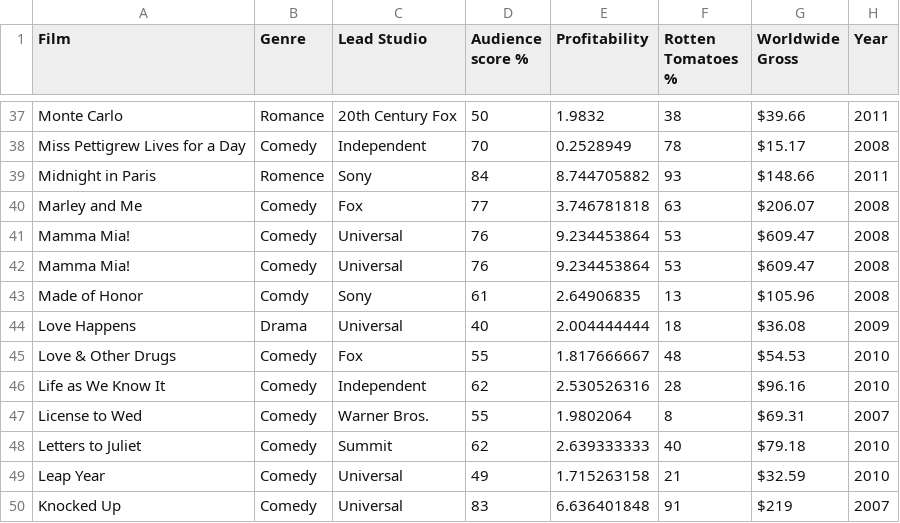
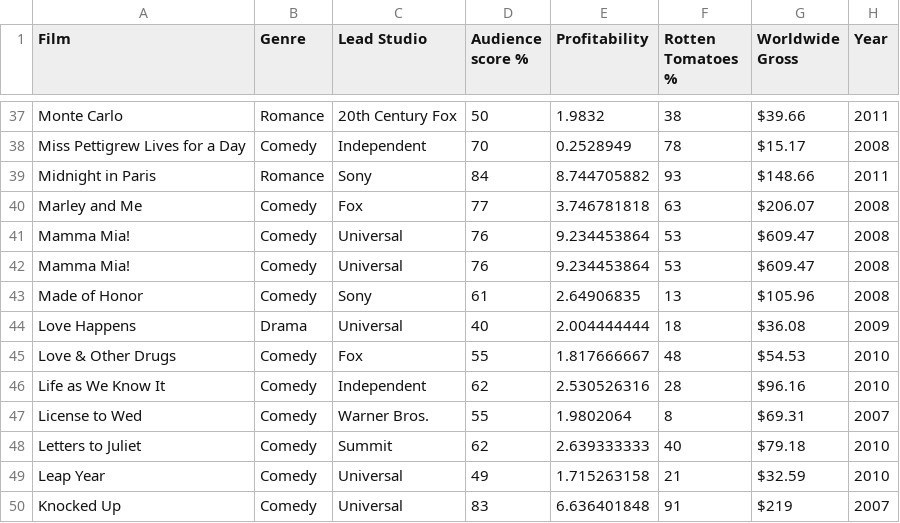
Before and after one commit to maryamanuel1/coding-club-IntroPython-6, a CSV file: movies.csv, drawn as a sheet; only a part is shown, gaps mark what is left out.

Commit message:
Update movies.csv

```diff
--- a/movies.csv
+++ b/movies.csv
@@ -38,3 +38,3 @@ Monte Carlo,Romance,20th Century Fox,50,1.9832,38,$39.66 ,2011
 Miss Pettigrew Lives for a Day,Comedy,Independent,70,0.2528949,78,$15.17 ,2008
-Midnight in Paris,Romence,Sony,84,8.744705882,93,$148.66 ,2011
+Midnight in Paris,Romance,Sony,84,8.744705882,93,$148.66 ,2011
 Marley and Me,Comedy,Fox,77,3.746781818,63,$206.07 ,2008
@@ -42,3 +42,3 @@ Mamma Mia!,Comedy,Universal,76,9.234453864,53,$609.47 ,2008
 Mamma Mia!,Comedy,Universal,76,9.234453864,53,$609.47 ,2008
-Made of Honor,Comdy,Sony,61,2.64906835,13,$105.96 ,2008
+Made of Honor,Comedy,Sony,61,2.64906835,13,$105.96 ,2008
 Love Happens,Drama,Universal,40,2.004444444,18,$36.08 ,2009
```
